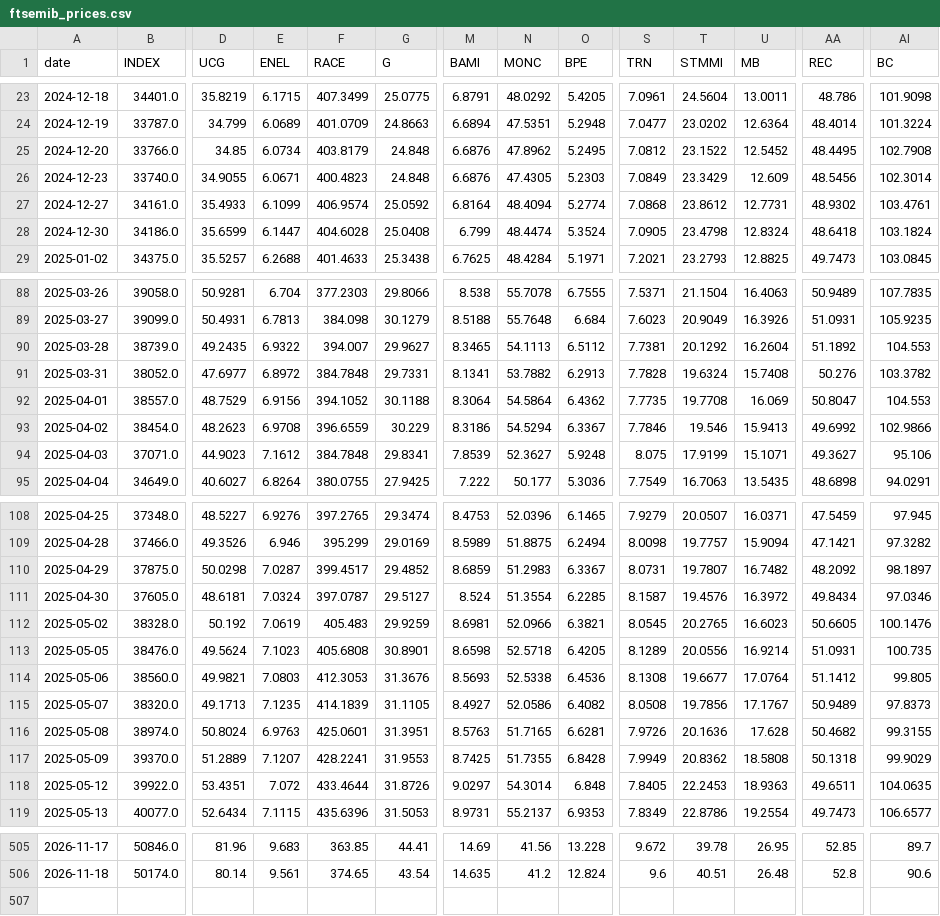
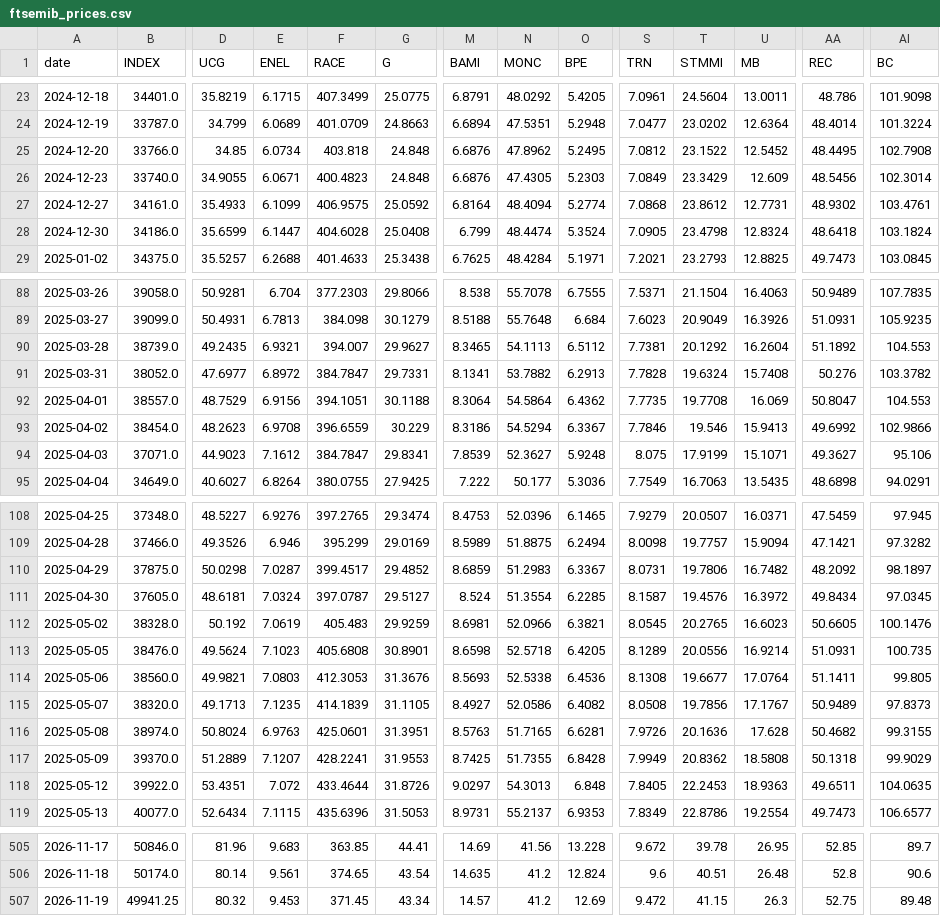
Before and after one commit to VerJokiel/FRANKFURT08, a CSV file: data/markets/ftsemib_prices.csv, drawn as a sheet; only a part is shown, gaps mark what is left out; rows hold the shown columns only; the diff covers the shown part only; the diff names each change by its address in the sheet, - before the commit and + after, or states it on an @@ line.

```diff
--- a/data/markets/ftsemib_prices.csv
+++ b/data/markets/ftsemib_prices.csv
-F25 (RACE): 403.8179
+F25 (RACE): 403.818
-F27 (RACE): 406.9574
+F27 (RACE): 406.9575
-E90 (ENEL): 6.9322
+E90 (ENEL): 6.9321
-F91 (RACE): 384.7848
+F91 (RACE): 384.7847
-F92 (RACE): 394.1052
+F92 (RACE): 394.1051
-F94 (RACE): 384.7848
+F94 (RACE): 384.7847
-T110 (STMMI): 19.7807
+T110 (STMMI): 19.7806
-AI111 (BC): 97.0346
+AI111 (BC): 97.0345
-AA114 (REC): 51.1412
+AA114 (REC): 51.1411
-N118 (MONC): 54.3014
+N118 (MONC): 54.3013
+row 507: 2026-11-19 | 49941.25 | 80.32 | 9.453 | 371.45 | 43.34 | 14.57 | 41.2 | 12.69 | 9.472 | 41.15 | 26.3 | 52.75 | 89.48
```
Also changed, not shown: 11 edited cells elsewhere in this file, data/markets/cac40_prices.csv, data/markets/ftse100_prices.csv, 7 other files.
